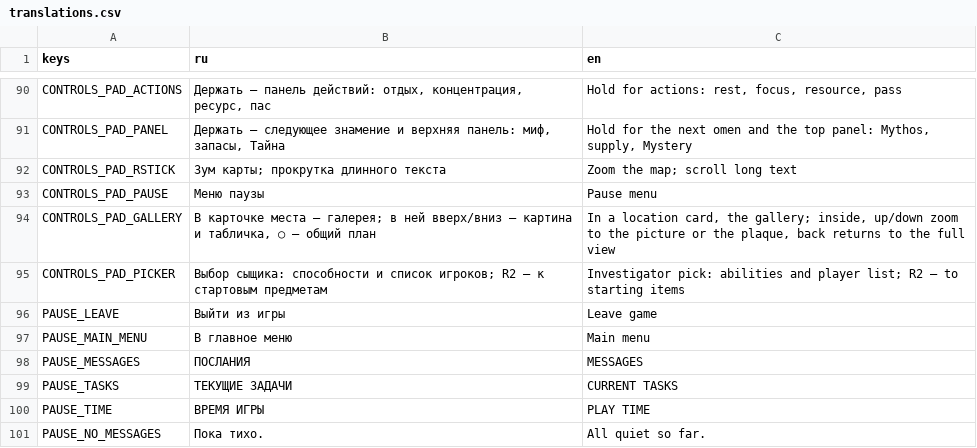
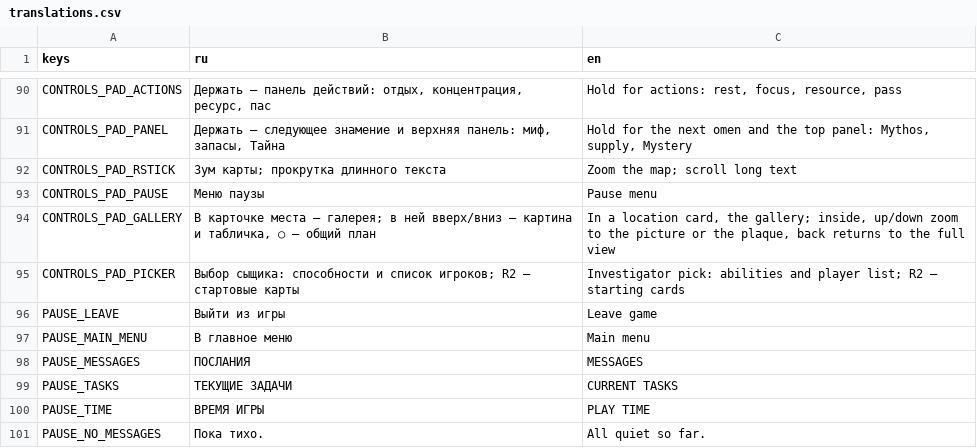
Before and after one commit to fatuk/dark-omens-godot, a CSV file: assets/i18n/translations.csv, drawn as a sheet; only a part is shown, gaps mark what is left out.

```diff
--- a/assets/i18n/translations.csv
+++ b/assets/i18n/translations.csv
@@ -94,3 +94,3 @@ CONTROLS_PAD_PAUSE,Меню паузы,Pause menu
 CONTROLS_PAD_GALLERY,"В карточке места — галерея; в ней вверх/вниз — картина и табличка, ○ — общий план","In a location card, the gallery; inside, up/down zoom to the picture or the plaque, back returns to the full view"
-CONTROLS_PAD_PICKER,"Выбор сыщика: способности и список игроков; R2 — к стартовым предметам","Investigator pick: abilities and player list; R2 — to starting items"
+CONTROLS_PAD_PICKER,"Выбор сыщика: способности и список игроков; R2 — стартовые карты","Investigator pick: abilities and player list; R2 — starting cards"
 PAUSE_LEAVE,Выйти из игры,Leave game
```
Also changed, not shown: 4 other files.
